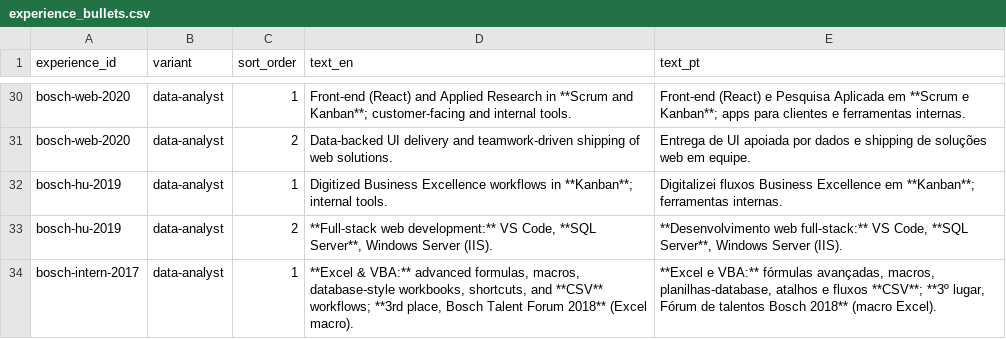
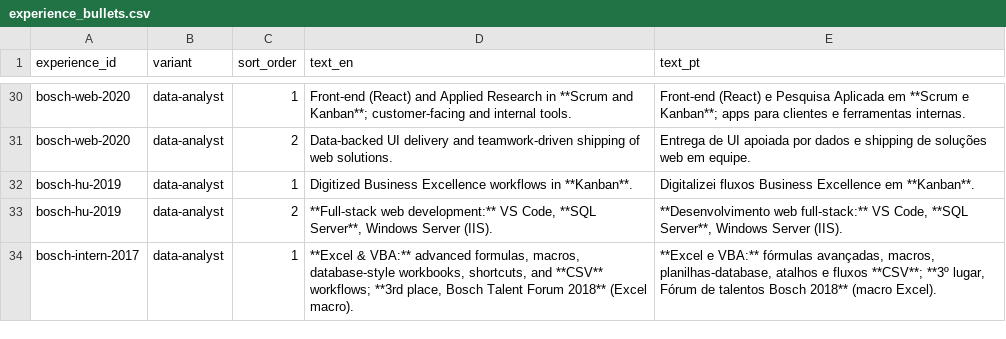
Before and after one commit to duducm2/my-personal-repo, a CSV file: my-data/canonical/experience_bullets.csv, drawn as a sheet; only a part is shown, gaps mark what is left out.

```diff
--- a/my-data/canonical/experience_bullets.csv
+++ b/my-data/canonical/experience_bullets.csv
@@ -31,3 +31,3 @@ bosch-web-2020,data-analyst,1,Front-end (React) and Applied Research in **Scrum
 bosch-web-2020,data-analyst,2,Data-backed UI delivery and teamwork-driven shipping of web solutions.,Entrega de UI apoiada por dados e shipping de soluções web em equipe.
-bosch-hu-2019,data-analyst,1,Digitized Business Excellence workflows in **Kanban**; internal tools.,Digitalizei fluxos Business Excellence em **Kanban**; ferramentas internas.
+bosch-hu-2019,data-analyst,1,Digitized Business Excellence workflows in **Kanban**.,Digitalizei fluxos Business Excellence em **Kanban**.
 bosch-hu-2019,data-analyst,2,"**Full-stack web development:** VS Code, **SQL Server**, Windows Server (IIS).","**Desenvolvimento web full-stack:** VS Code, **SQL Server**, Windows Server (IIS)."
```
Also changed, not shown: 5 other files.
